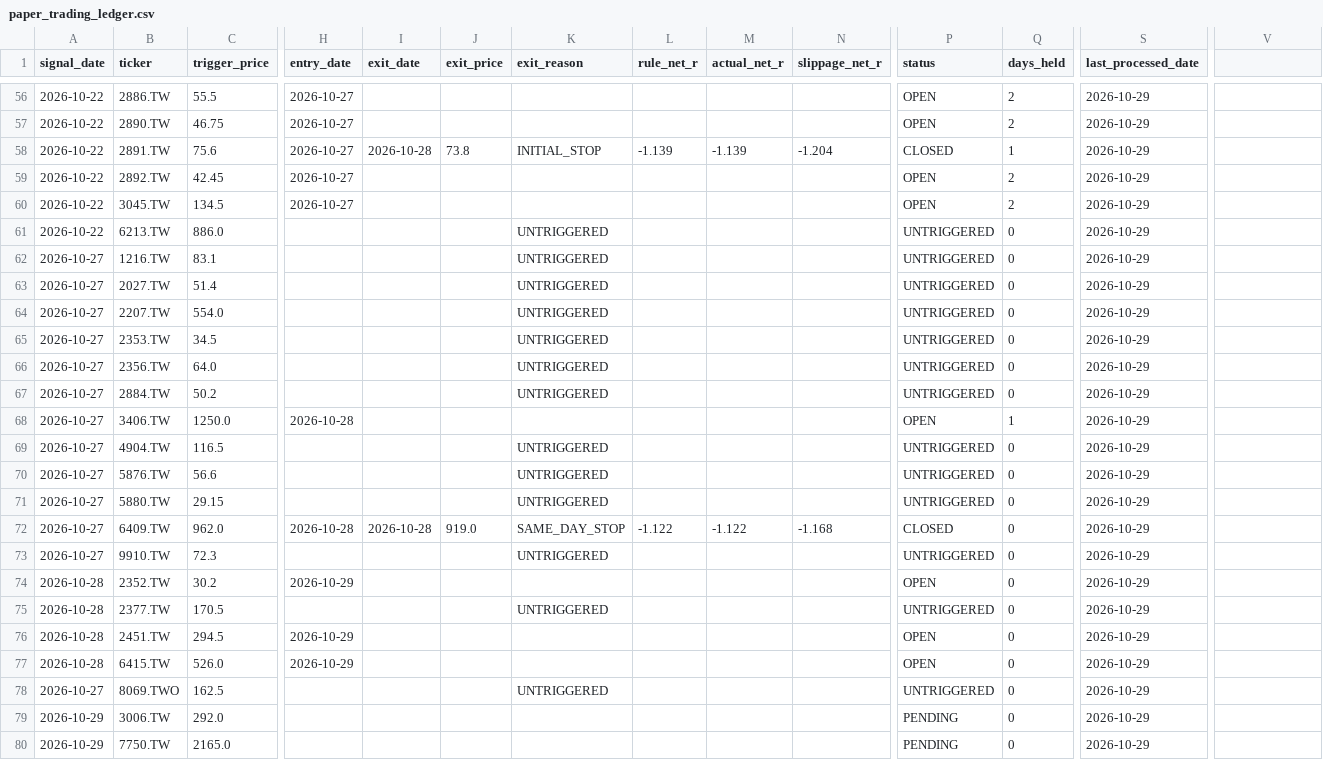
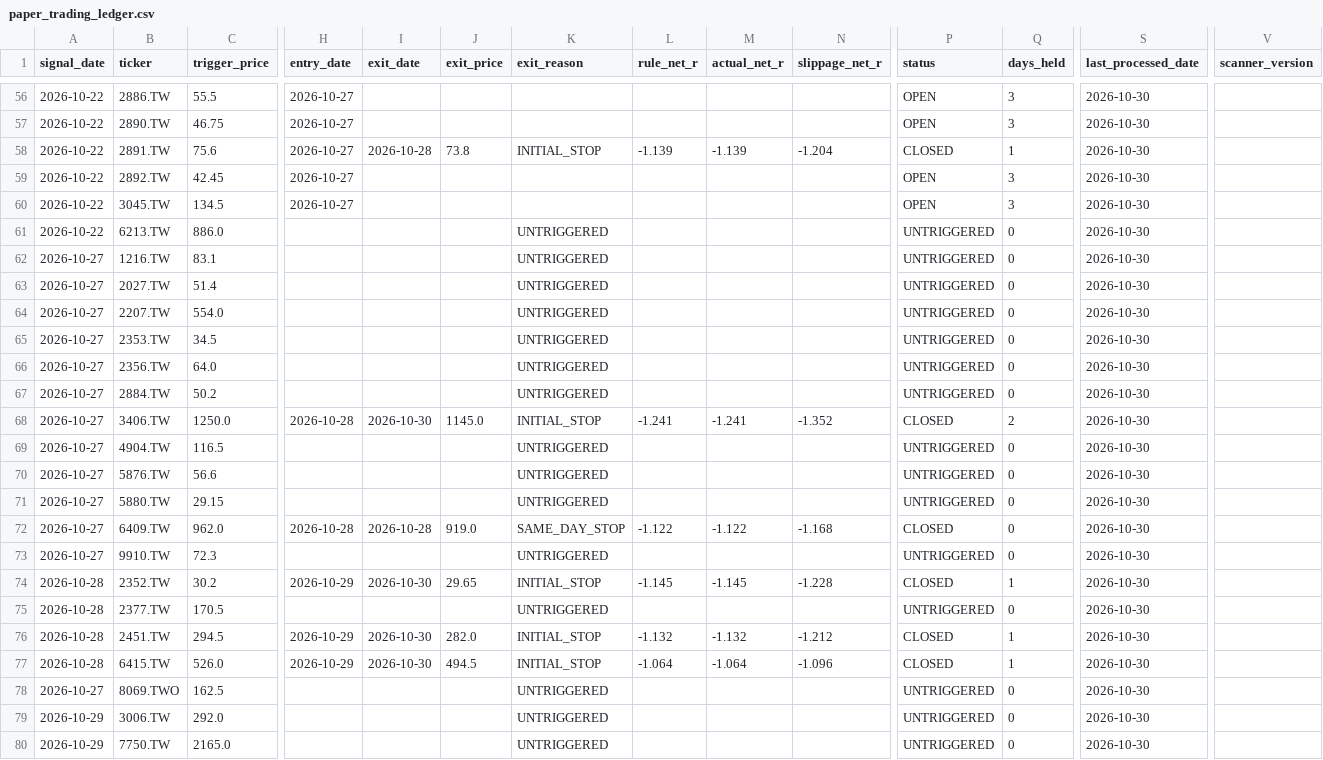
Before and after one commit to keithliaoliaoliao-web/Taiwan_stock, a CSV file: paper_trading_ledger.csv, drawn as a sheet; only a part is shown, gaps mark what is left out; the diff covers the shown part only; the diff names each change by its address in the sheet, - before the commit and + after, or states it on an @@ line.

```diff
--- a/paper_trading_ledger.csv
+++ b/paper_trading_ledger.csv
-V1: (empty)
+V1: scanner_version
-Q56:Q57 (days_held): 2
+Q56:Q57 (days_held): 3
-S56:S80 (last_processed_date): 2026-10-29
+S56:S80 (last_processed_date): 2026-10-30
-Q59:Q60 (days_held): 2
+Q59:Q60 (days_held): 3
-I68 (exit_date): (empty)
+I68 (exit_date): 2026-10-30
-J68 (exit_price): (empty)
+J68 (exit_price): 1145.0
-K68 (exit_reason): (empty)
+K68 (exit_reason): INITIAL_STOP
-L68 (rule_net_r): (empty)
+L68 (rule_net_r): -1.241
-M68 (actual_net_r): (empty)
+M68 (actual_net_r): -1.241
-N68 (slippage_net_r): (empty)
+N68 (slippage_net_r): -1.352
-P68 (status): OPEN
+P68 (status): CLOSED
-Q68 (days_held): 1
+Q68 (days_held): 2
-I74 (exit_date): (empty)
+I74 (exit_date): 2026-10-30
-J74 (exit_price): (empty)
+J74 (exit_price): 29.65
-K74 (exit_reason): (empty)
+K74 (exit_reason): INITIAL_STOP
-L74 (rule_net_r): (empty)
+L74 (rule_net_r): -1.145
-M74 (actual_net_r): (empty)
+M74 (actual_net_r): -1.145
-N74 (slippage_net_r): (empty)
+N74 (slippage_net_r): -1.228
-P74 (status): OPEN
+P74 (status): CLOSED
-Q74 (days_held): 0
+Q74 (days_held): 1
-I76:I77 (exit_date): (empty)
+I76:I77 (exit_date): 2026-10-30
-J76 (exit_price): (empty)
+J76 (exit_price): 282.0
-K76:K77 (exit_reason): (empty)
+K76:K77 (exit_reason): INITIAL_STOP
-L76 (rule_net_r): (empty)
+L76 (rule_net_r): -1.132
-M76 (actual_net_r): (empty)
+M76 (actual_net_r): -1.132
-N76 (slippage_net_r): (empty)
+N76 (slippage_net_r): -1.212
-P76:P77 (status): OPEN
+P76:P77 (status): CLOSED
-Q76:Q77 (days_held): 0
+Q76:Q77 (days_held): 1
-J77 (exit_price): (empty)
+J77 (exit_price): 494.5
-L77 (rule_net_r): (empty)
+L77 (rule_net_r): -1.064
-M77 (actual_net_r): (empty)
+M77 (actual_net_r): -1.064
-N77 (slippage_net_r): (empty)
+N77 (slippage_net_r): -1.096
-K79:K80 (exit_reason): (empty)
+K79:K80 (exit_reason): UNTRIGGERED
-P79:P80 (status): PENDING
+P79:P80 (status): UNTRIGGERED
```
Also changed, not shown: 3 added rows and 67 edited cells elsewhere in this file, 1 other file.
